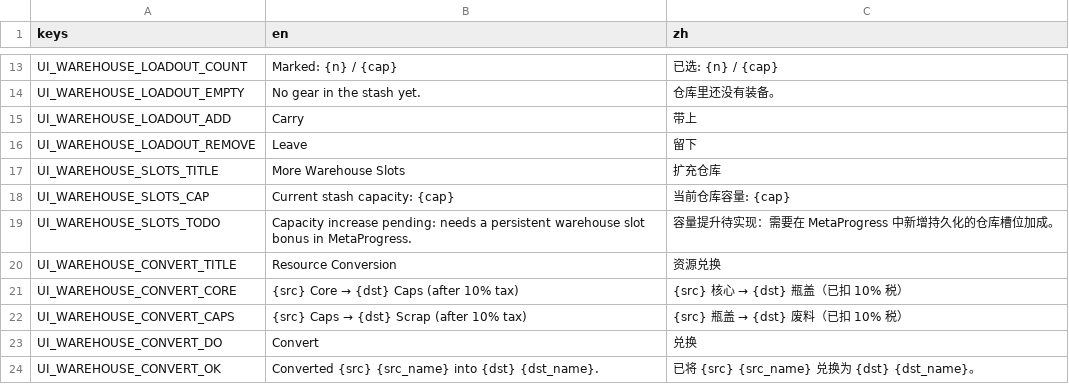
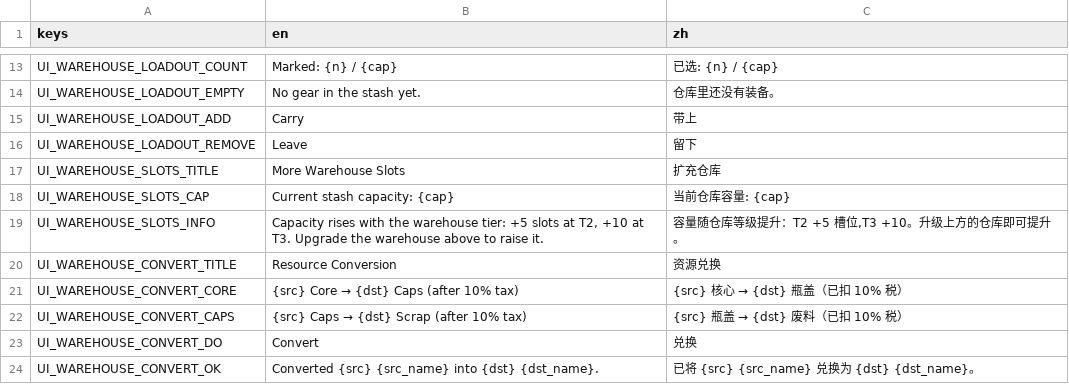
Before and after one commit to Jelly13124/Cardgame, a CSV file: assets/translations/ui_build_warehouse.csv, drawn as a sheet; only a part is shown, gaps mark what is left out; removed rows and columns are numbered as before the commit, all else as after; the diff names each change by its address in the sheet, - before the commit and + after, or states it on an @@ line.

```diff
--- a/assets/translations/ui_build_warehouse.csv
+++ b/assets/translations/ui_build_warehouse.csv
-row 19: UI_WAREHOUSE_SLOTS_TODO | Capacity increase pending: needs a persistent warehouse slot bonus in MetaProgress. | 容量提升待实现：需要在 MetaProgress 中新增持久化的仓库槽位加成。
+row 19: UI_WAREHOUSE_SLOTS_INFO | Capacity rises with the warehouse tier: +5 slots at T2, +10 at T3. Upgrade the warehouse above to raise it. | 容量随仓库等级提升：T2 +5 槽位,T3 +10。升级上方的仓库即可提升。
```
Also changed, not shown: assets/translations/ui_build_market.csv, assets/translations/ui_build_outpost.csv, 5 other files.
